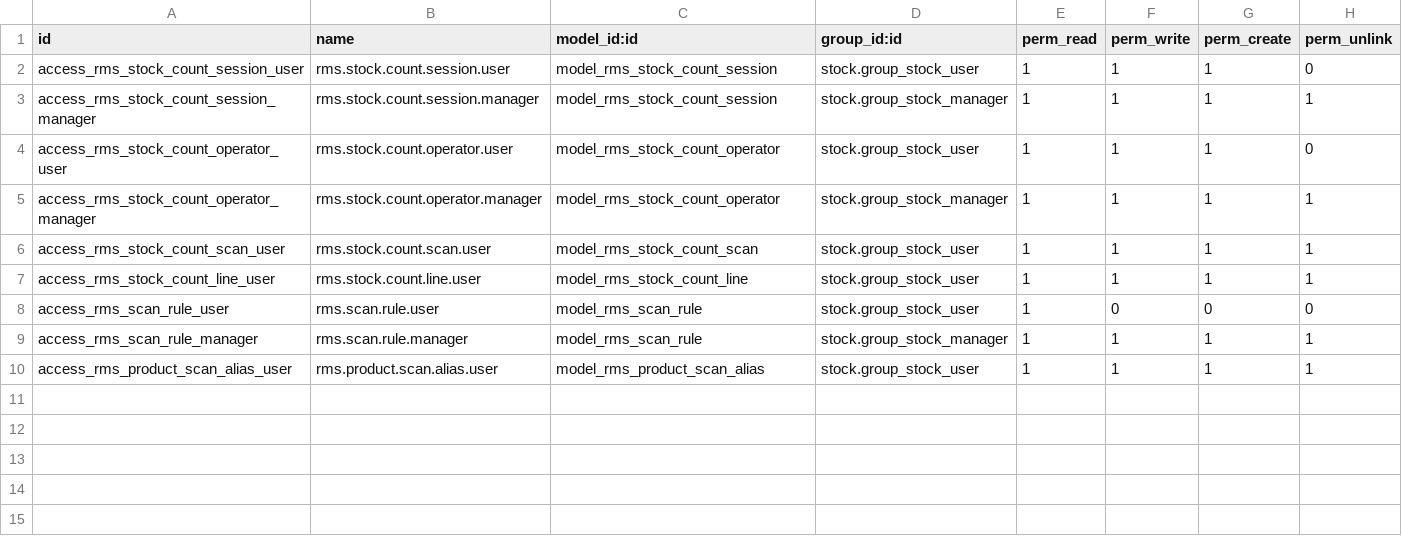
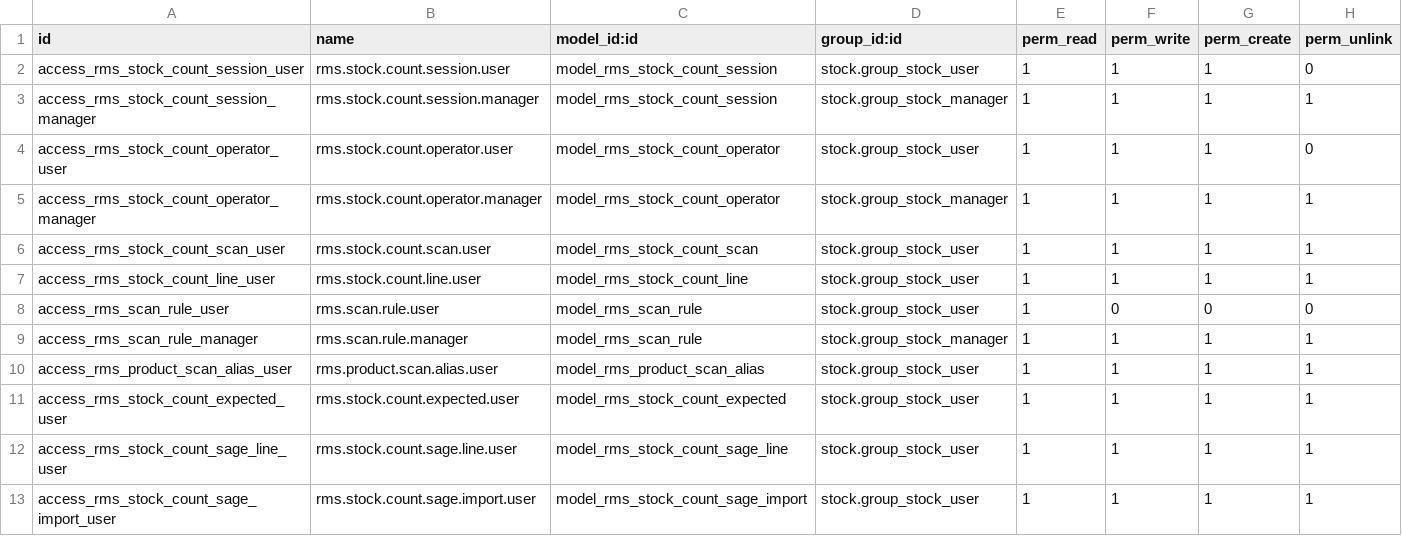
Before and after one commit to xtendoo-corporation/custom-rms, a CSV file: rms_stock_count_session/security/ir.model.access.csv, drawn as a sheet; the diff names each change by its address in the sheet, - before the commit and + after, or states it on an @@ line.

```diff
--- a/rms_stock_count_session/security/ir.model.access.csv
+++ b/rms_stock_count_session/security/ir.model.access.csv
+row 11: access_rms_stock_count_expected_user | rms.stock.count.expected.user | model_rms_stock_count_expected | stock.group_stock_user | 1 | 1 | 1 | 1
+row 12: access_rms_stock_count_sage_line_user | rms.stock.count.sage.line.user | model_rms_stock_count_sage_line | stock.group_stock_user | 1 | 1 | 1 | 1
+row 13: access_rms_stock_count_sage_import_user | rms.stock.count.sage.import.user | model_rms_stock_count_sage_import | stock.group_stock_user | 1 | 1 | 1 | 1
```
Also changed, not shown: 16 other files.
